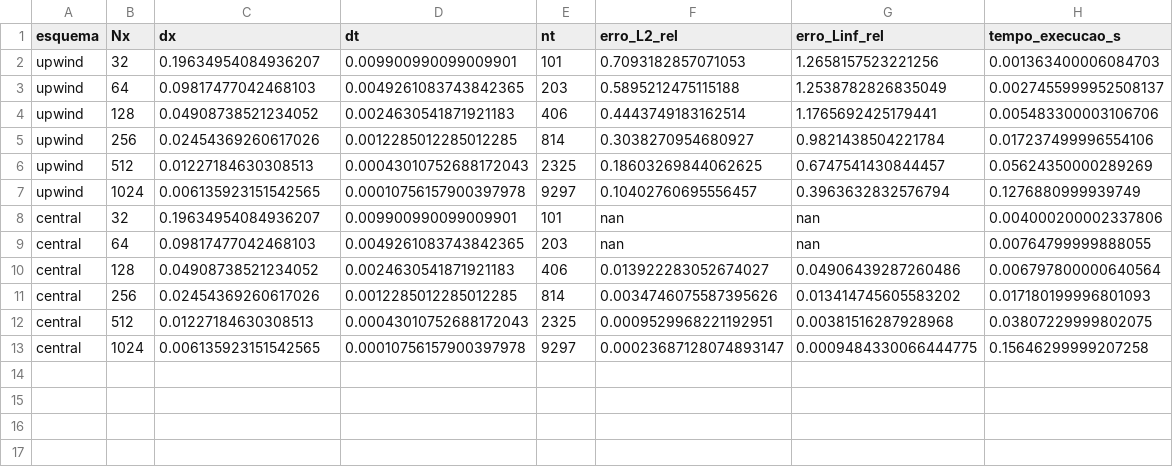
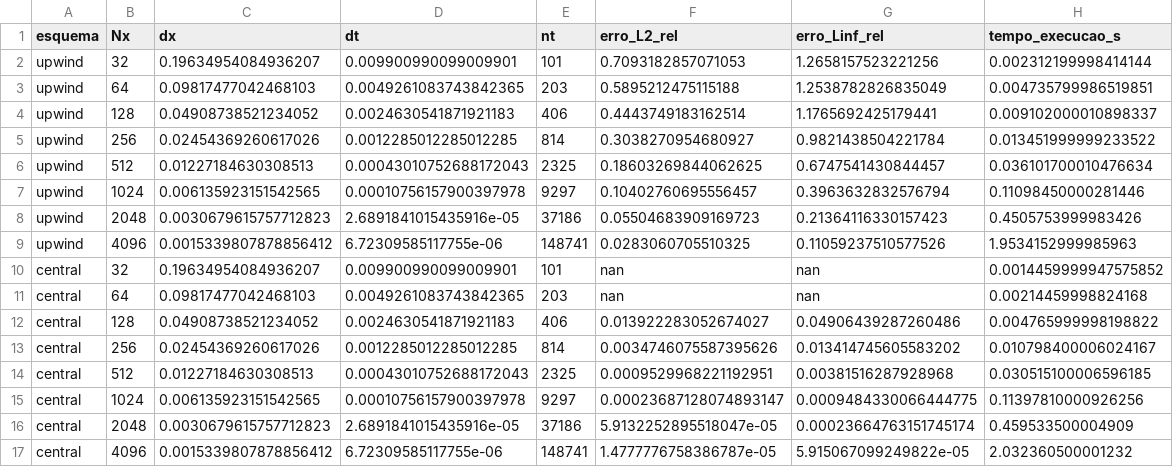
Before and after one commit to ggBittar/cfd-andreia, a CSV file: burguers/dados/erros_convergencia_gpu_cupy.csv, drawn as a sheet.

```diff
--- a/burguers/dados/erros_convergencia_gpu_cupy.csv
+++ b/burguers/dados/erros_convergencia_gpu_cupy.csv
@@ -1,13 +1,17 @@
 esquema,Nx,dx,dt,nt,erro_L2_rel,erro_Linf_rel,tempo_execucao_s
-upwind,32,0.19634954084936207,0.009900990099009901,101,0.7093182857071053,1.2658157523221256,0.001363400006084703
-upwind,64,0.09817477042468103,0.0049261083743842365,203,0.5895212475115188,1.2538782826835049,0.0027455999952508137
-upwind,128,0.04908738521234052,0.0024630541871921183,406,0.4443749183162514,1.1765692425179441,0.005483300003106706
-upwind,256,0.02454369260617026,0.0012285012285012285,814,0.3038270954680927,0.9821438504221784,0.017237499996554106
-upwind,512,0.01227184630308513,0.00043010752688172043,2325,0.18603269844062625,0.6747541430844457,0.05624350000289269
-upwind,1024,0.006135923151542565,0.00010756157900397978,9297,0.10402760695556457,0.3963632832576794,0.1276880999939749
-central,32,0.19634954084936207,0.009900990099009901,101,nan,nan,0.004000200002337806
-central,64,0.09817477042468103,0.0049261083743842365,203,nan,nan,0.00764799999888055
-central,128,0.04908738521234052,0.0024630541871921183,406,0.013922283052674027,0.04906439287260486,0.006797800000640564
-central,256,0.02454369260617026,0.0012285012285012285,814,0.0034746075587395626,0.013414745605583202,0.017180199996801093
-central,512,0.01227184630308513,0.00043010752688172043,2325,0.0009529968221192951,0.00381516287928968,0.03807229999802075
-central,1024,0.006135923151542565,0.00010756157900397978,9297,0.00023687128074893147,0.0009484330066444775,0.15646299999207258
+upwind,32,0.19634954084936207,0.009900990099009901,101,0.7093182857071053,1.2658157523221256,0.002312199998414144
+upwind,64,0.09817477042468103,0.0049261083743842365,203,0.5895212475115188,1.2538782826835049,0.004735799986519851
+upwind,128,0.04908738521234052,0.0024630541871921183,406,0.4443749183162514,1.1765692425179441,0.009102000010898337
+upwind,256,0.02454369260617026,0.0012285012285012285,814,0.3038270954680927,0.9821438504221784,0.013451999999233522
+upwind,512,0.01227184630308513,0.00043010752688172043,2325,0.18603269844062625,0.6747541430844457,0.036101700010476634
+upwind,1024,0.006135923151542565,0.00010756157900397978,9297,0.10402760695556457,0.3963632832576794,0.11098450000281446
+upwind,2048,0.0030679615757712823,2.6891841015435916e-05,37186,0.05504683909169723,0.21364116330157423,0.4505753999983426
+upwind,4096,0.0015339807878856412,6.72309585117755e-06,148741,0.0283060705510325,0.11059237510577526,1.9534152999985963
+central,32,0.19634954084936207,0.009900990099009901,101,nan,nan,0.0014459999947575852
+central,64,0.09817477042468103,0.0049261083743842365,203,nan,nan,0.00214459998824168
+central,128,0.04908738521234052,0.0024630541871921183,406,0.013922283052674027,0.04906439287260486,0.004765999998198822
+central,256,0.02454369260617026,0.0012285012285012285,814,0.0034746075587395626,0.013414745605583202,0.010798400006024167
+central,512,0.01227184630308513,0.00043010752688172043,2325,0.0009529968221192951,0.00381516287928968,0.030515100006596185
+central,1024,0.006135923151542565,0.00010756157900397978,9297,0.00023687128074893147,0.0009484330066444775,0.11397810000926256
+central,2048,0.0030679615757712823,2.6891841015435916e-05,37186,5.9132252895518047e-05,0.00023664763151745174,0.459533500004909
+central,4096,0.0015339807878856412,6.72309585117755e-06,148741,1.4777776758386787e-05,5.915067099249822e-05,2.032360500001232
```
Also changed, not shown: burguers/dados/comparacao_cpu_gpu_cupy.csv, burguers/dados/ordens_observadas_cupy.csv, 10 other files.
